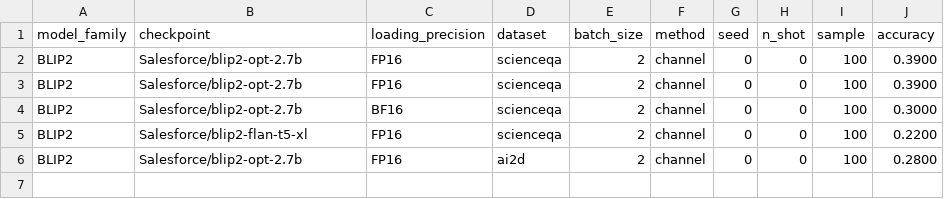
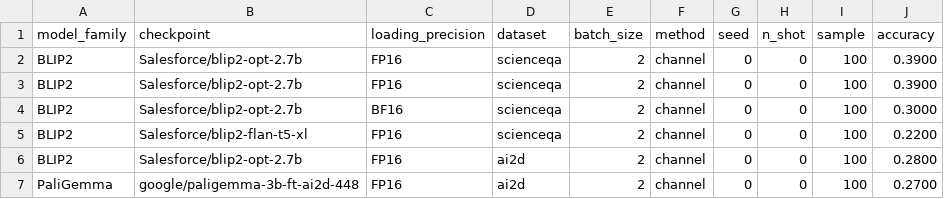
Before and after one commit to souradipp76/MM-PoE, a CSV file: results/channel.csv, drawn as a sheet; the diff names each change by its address in the sheet, - before the commit and + after, or states it on an @@ line.

```diff
--- a/results/channel.csv
+++ b/results/channel.csv
+row 7: PaliGemma | google/paligemma-3b-ft-ai2d-448 | FP16 | ai2d | 2 | channel | 0 | 0 | 100 | 0.2700
```
Also changed, not shown: results/calibration.csv, results/multiple_choice_prompt.csv, 5 other files.
